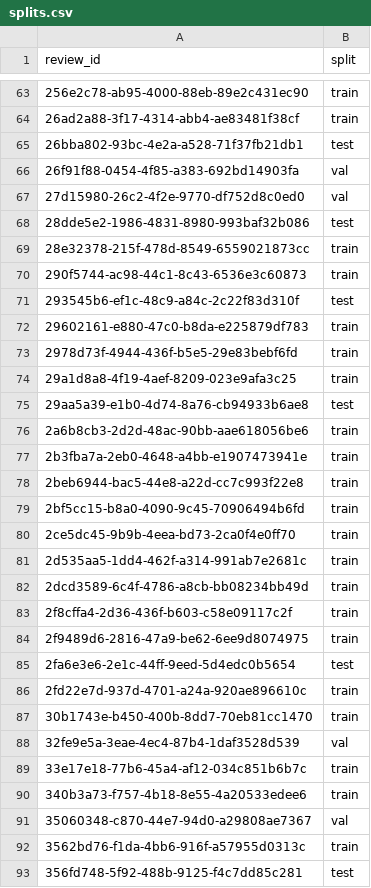
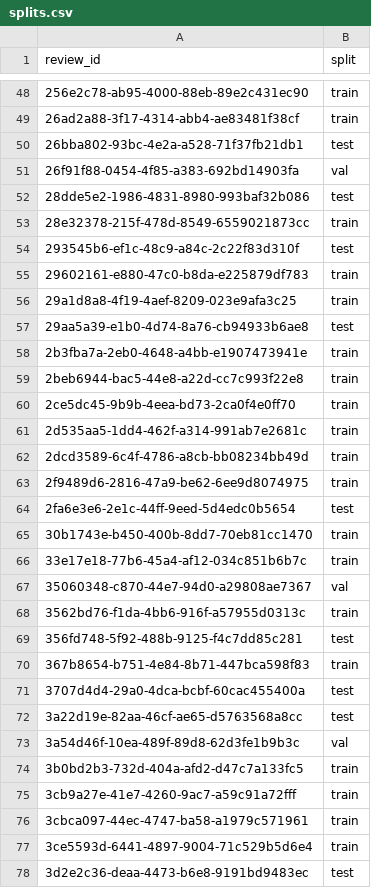
Before and after one commit to AurelRoe/support-reply-gap, a CSV file: data/gold/splits.csv, drawn as a sheet; only a part is shown, gaps mark what is left out; the shorter side is filled out with more unchanged rows; the diff covers the shown part only; the diff names each change by its address in the sheet, - before the commit and + after, or states it on an @@ line.

```diff
--- a/data/gold/splits.csv
+++ b/data/gold/splits.csv
-row 67: 27d15980-26c2-4f2e-9770-df752d8c0ed0 | val
-row 70: 290f5744-ac98-44c1-8c43-6536e3c60873 | train
-row 73: 2978d73f-4944-436f-b5e5-29e83bebf6fd | train
-row 76: 2a6b8cb3-2d2d-48ac-90bb-aae618056be6 | train
-row 79: 2bf5cc15-b8a0-4090-9c45-70906494b6fd | train
-row 83: 2f8cffa4-2d36-436f-b603-c58e09117c2f | train
-row 86: 2fd22e7d-937d-4701-a24a-920ae896610c | train
-row 88: 32fe9e5a-3eae-4ec4-87b4-1daf3528d539 | val
-row 90: 340b3a73-f757-4b18-8e55-4a20533edee6 | train
```
Also changed, not shown: 91 removed rows elsewhere in this file, 9 other files.
